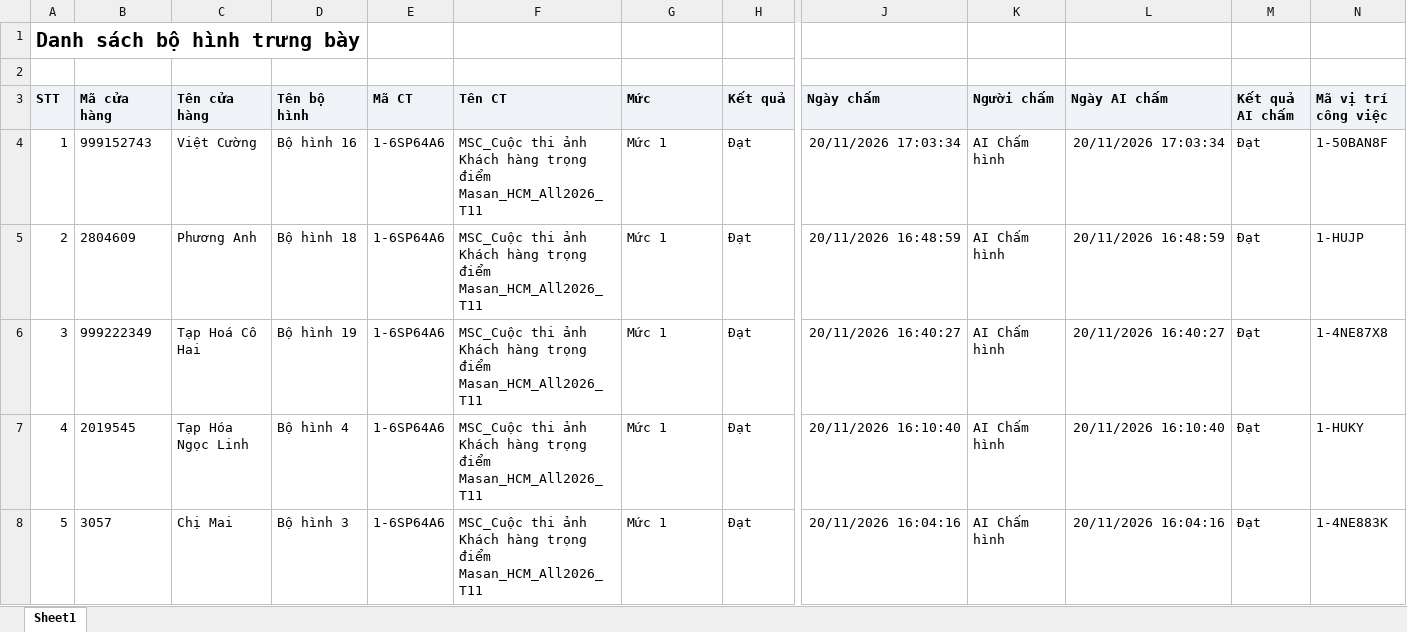
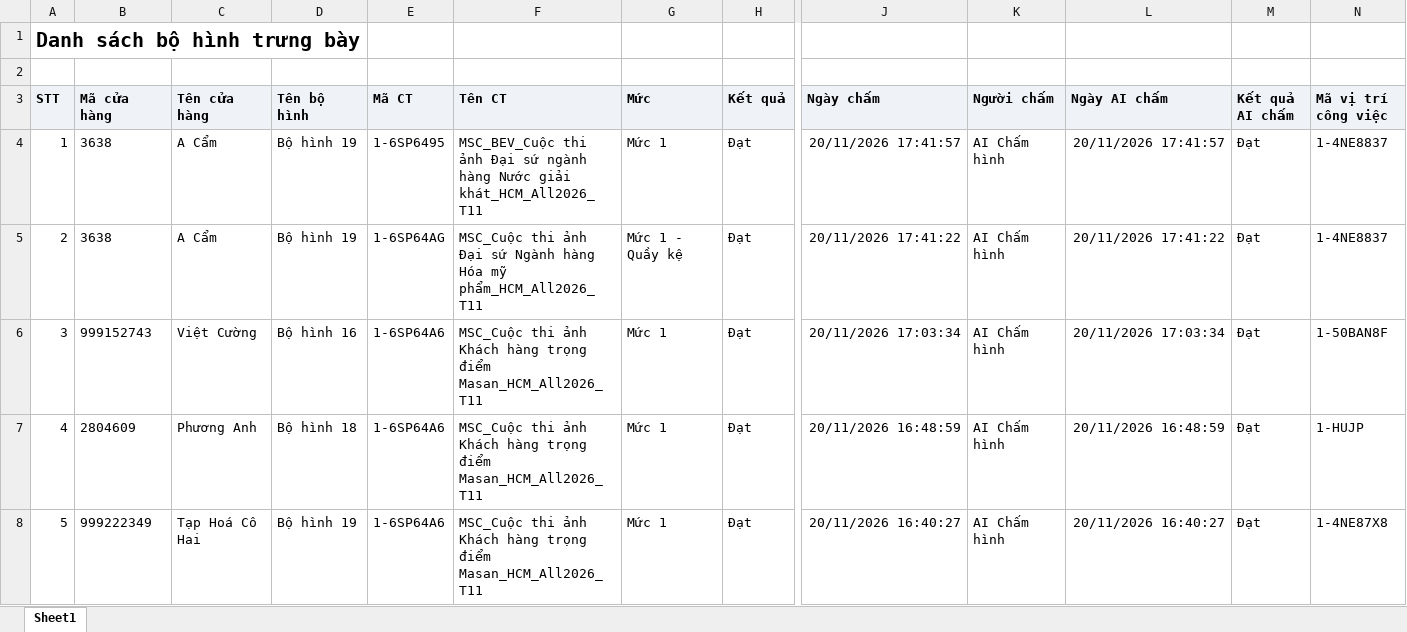
Before and after one commit to tantt2026-test/Test, an Excel workbook: data/Thang11/DanhSachXetBoHinhTrungBay.xlsx, sheet Sheet1, drawn as a sheet; only a part is shown, gaps mark what is left out; the shorter side is filled out with more unchanged rows; values as stored, in another font and other column widths than the file's, no borders; addresses are those after the commit; rows hold the shown columns only; the diff names each change by its address in the sheet, - before the commit and + after, or states it on an @@ line.

```diff
--- a/data/Thang11/DanhSachXetBoHinhTrungBay.xlsx (sheet Sheet1)
+++ b/data/Thang11/DanhSachXetBoHinhTrungBay.xlsx (sheet Sheet1)
+row 4: 1 | 3638 | A Cẩm | Bộ hình 19 | 1-6SP6495 | MSC_BEV_Cuộc thi ảnh Đại sứ ngành hàng Nước giải khát_HCM_All2026_T11 | Mức 1 | Đạt | 20/11/2026 17:41:57 | AI Chấm hình | 20/11/2026 17:41:57 | Đạt | 1-4NE8837
+row 5: 2 | 3638 | A Cẩm | Bộ hình 19 | 1-6SP64AG | MSC_Cuộc thi ảnh Đại sứ Ngành hàng Hóa mỹ phẩm_HCM_All2026_T11 | Mức 1 - Quầy kệ | Đạt | 20/11/2026 17:41:22 | AI Chấm hình | 20/11/2026 17:41:22 | Đạt | 1-4NE8837
@@ column A (STT) renumbered from row 6 down @@
```
Also changed, not shown: data/Thang11/DANH_SACH_KET_QUA_CUA_HANG_THAM_GIA_CHUONG_TRINH.xlsx, data/Thang11/DanhSachChiTietDonHang (1).xlsx, 3 other files.
